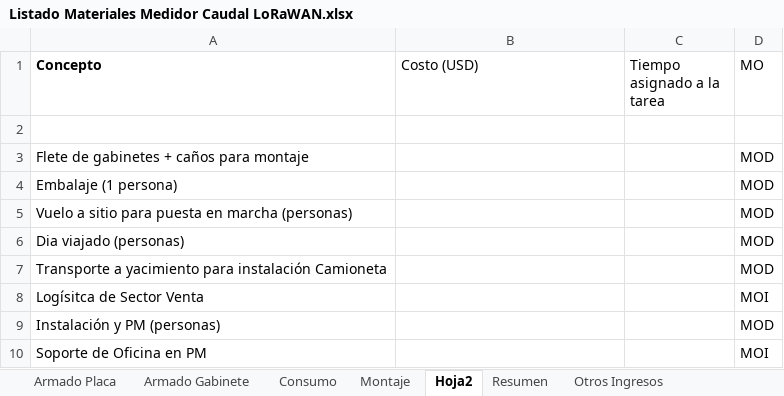
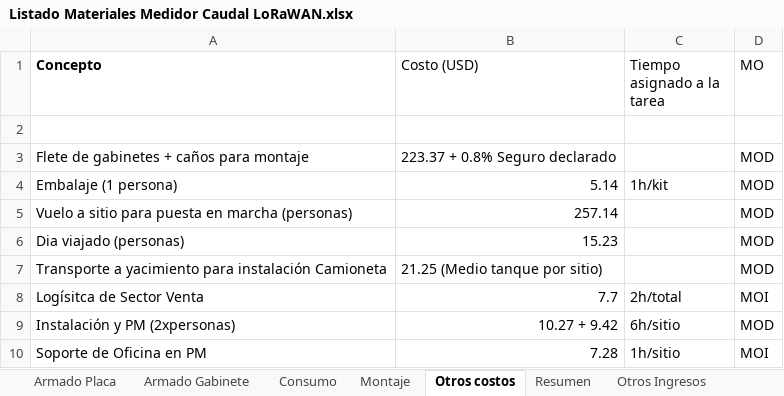
Before and after one commit to quirogaluistomas/MDot_Caudal_Proyecto_2, an Excel workbook: Listado Materiales Medidor Caudal LoRaWAN.xlsx, sheet Otros costos, drawn as a sheet; values as stored, in another font and other column widths than the file's, no borders; removed rows and columns are numbered as before the commit, all else as after; the diff names each change by its address in the sheet, - before the commit and + after, or states it on an @@ line.

Commit message:
Avance en Costos y Grafana

```diff
--- a/Listado Materiales Medidor Caudal LoRaWAN.xlsx (sheet Otros costos)
+++ b/Listado Materiales Medidor Caudal LoRaWAN.xlsx (sheet Otros costos)
-sheet tab: Hoja2
+sheet tab: Otros costos
-B3 (Costo (USD)): (empty)
+B3 (Costo (USD)): 223.37 + 0.8% Seguro declarado
-B4 (Costo (USD)): (empty)
+B4 (Costo (USD)): 5.14
-C4 (Tiempo asignado a la tarea): (empty)
+C4 (Tiempo asignado a la tarea): 1h/kit
-B5 (Costo (USD)): (empty)
+B5 (Costo (USD)): 257.14
-B6 (Costo (USD)): (empty)
+B6 (Costo (USD)): 15.23
-B7 (Costo (USD)): (empty)
+B7 (Costo (USD)): 21.25 (Medio tanque por sitio)
-B8 (Costo (USD)): (empty)
+B8 (Costo (USD)): 7.7
-C8 (Tiempo asignado a la tarea): (empty)
+C8 (Tiempo asignado a la tarea): 2h/total
-row 9: Instalación y PM (personas) |  |  | MOD
+row 9: Instalación y PM (2xpersonas) | 10.27 + 9.42 | 6h/sitio | MOD
-B10 (Costo (USD)): (empty)
+B10 (Costo (USD)): 7.28
-C10 (Tiempo asignado a la tarea): (empty)
+C10 (Tiempo asignado a la tarea): 1h/sitio
```
Also changed, not shown: sheet Resumen, sheet Auxiliar, sheet COSTOS FIJOS, sheet Montaje, sheet Otros Ingresos, sheet Impuestos, 1 more sheet, formulas that keep their value, charts or pictures, 4 other files.
